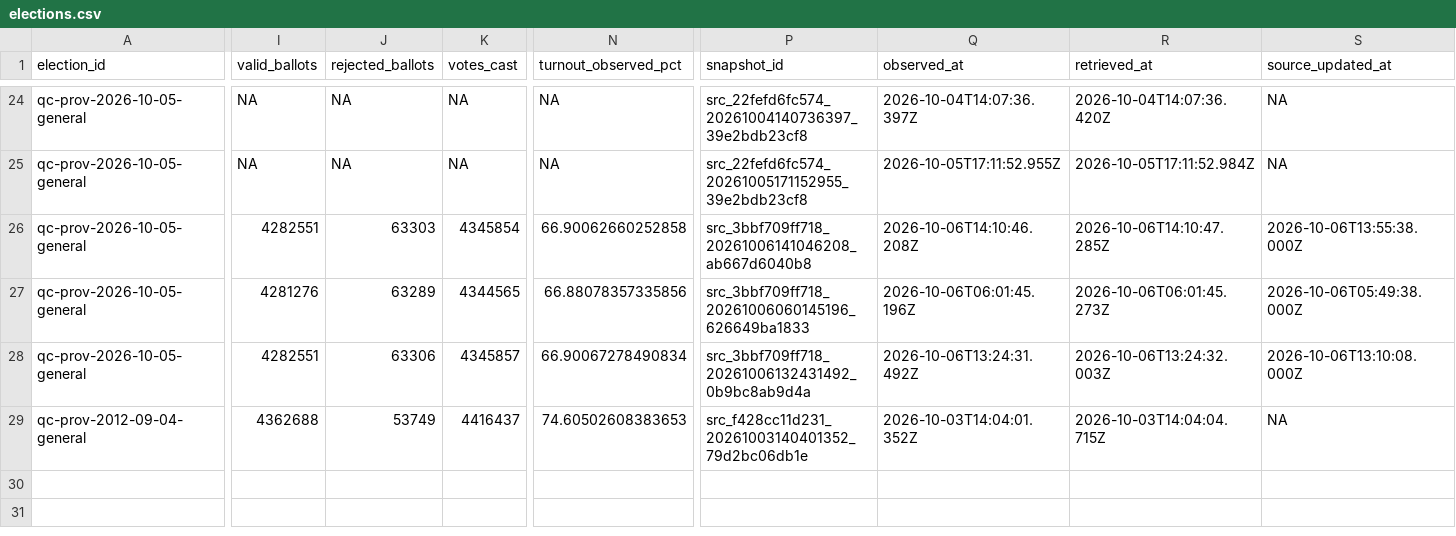
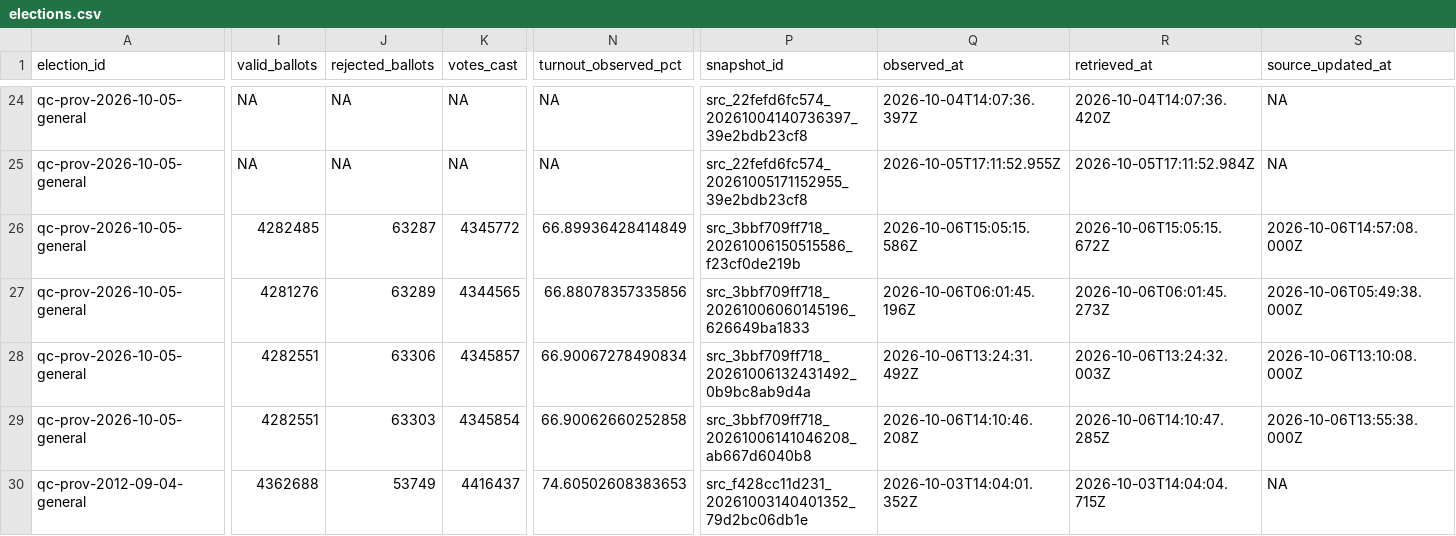
Before and after one commit to AurelienNicosiaULaval/donnees-bleues-elections-qc, a CSV file: data/processed/elections.csv, drawn as a sheet; only a part is shown, gaps mark what is left out; rows hold the shown columns only; the diff names each change by its address in the sheet, - before the commit and + after, or states it on an @@ line.

```diff
--- a/data/processed/elections.csv
+++ b/data/processed/elections.csv
-I26 (valid_ballots): 4282551
+I26 (valid_ballots): 4282485
-J26 (rejected_ballots): 63303
+J26 (rejected_ballots): 63287
-K26 (votes_cast): 4345854
+K26 (votes_cast): 4345772
-N26 (turnout_observed_pct): 66.90062660252858
+N26 (turnout_observed_pct): 66.89936428414849
-P26 (snapshot_id): src_3bbf709ff718_20261006141046208_ab667d6040b8
+P26 (snapshot_id): src_3bbf709ff718_20261006150515586_f23cf0de219b
-Q26 (observed_at): 2026-10-06T14:10:46.208Z
+Q26 (observed_at): 2026-10-06T15:05:15.586Z
-R26 (retrieved_at): 2026-10-06T14:10:47.285Z
+R26 (retrieved_at): 2026-10-06T15:05:15.672Z
-S26 (source_updated_at): 2026-10-06T13:55:38.000Z
+S26 (source_updated_at): 2026-10-06T14:57:08.000Z
+row 29: qc-prov-2026-10-05-general | 4282551 | 63303 | 4345854 | 66.90062660252858 | src_3bbf709ff718_20261006141046208_ab667d6040b8 | 2026-10-06T14:10:46.208Z | 2026-10-06T14:10:47.285Z | 2026-10-06T13:55:38.000Z
```
Also changed, not shown: data/processed/district_map_changes_spatial.csv, data/processed/electoral_district_geometries.csv, 19 other files.
